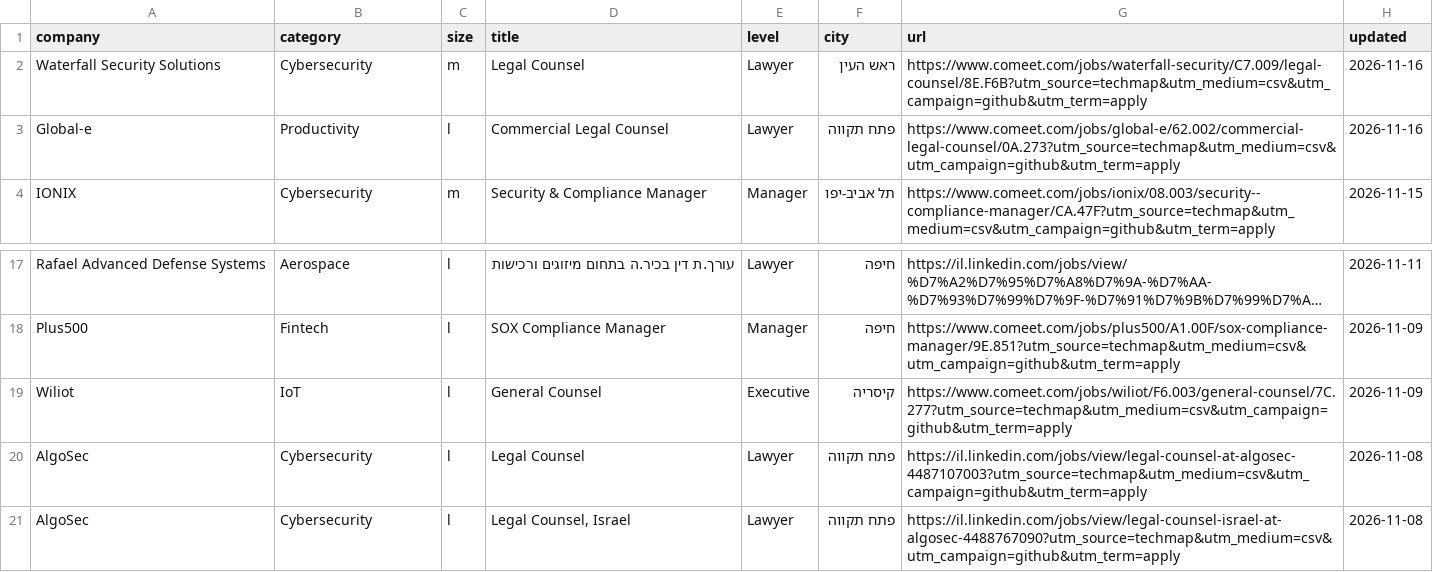
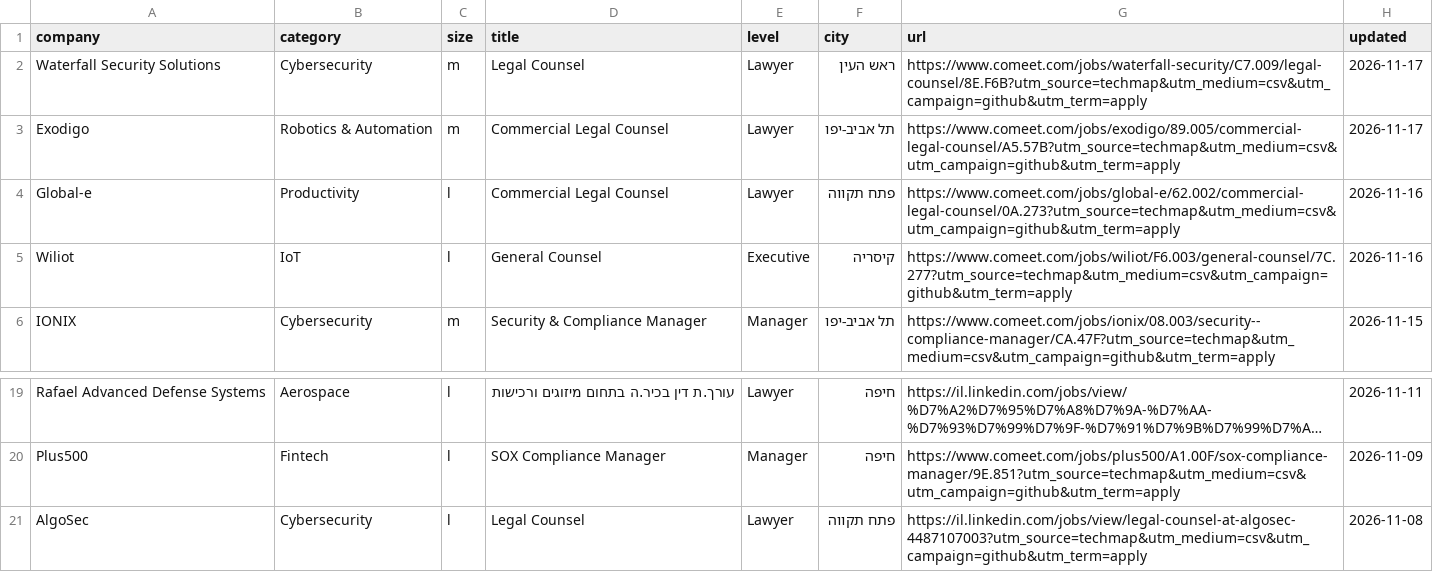
Before and after one commit to mluggy/techmap, a CSV file: jobs/legal.csv, drawn as a sheet; only a part is shown, gaps mark what is left out; the shorter side is filled out with more unchanged rows; long unchanged cells end in ….

```diff
--- a/jobs/legal.csv
+++ b/jobs/legal.csv
@@ -1,4 +1,6 @@
 "company","category","size","title","level","city","url","updated"
-"Waterfall Security Solutions","Cybersecurity","m","Legal Counsel","Lawyer","ראש העין","https://www.comeet.com/jobs/waterfall-security/C7.009/legal-counsel/8E.F6B?utm_source=techmap&utm_medium=csv&utm_campaign=github&utm_term=apply","2026-11-16"
+"Waterfall Security Solutions","Cybersecurity","m","Legal Counsel","Lawyer","ראש העין","https://www.comeet.com/jobs/waterfall-security/C7.009/legal-counsel/8E.F6B?utm_source=techmap&utm_medium=csv&utm_campaign=github&utm_term=apply","2026-11-17"
+"Exodigo","Robotics & Automation","m","Commercial Legal Counsel","Lawyer","תל אביב-יפו","https://www.comeet.com/jobs/exodigo/89.005/commercial-legal-counsel/A5.57B?utm_source=techmap&utm_medium=csv&utm_campaign=github&utm_term=apply","2026-11-17"
 "Global-e","Productivity","l","Commercial Legal Counsel","Lawyer","פתח תקווה","https://www.comeet.com/jobs/global-e/62.002/commercial-legal-counsel/0A.273?utm_source=techmap&utm_medium=csv&utm_campaign=github&utm_term=apply","2026-11-16"
+"Wiliot","IoT","l","General Counsel","Executive","קיסריה","https://www.comeet.com/jobs/wiliot/F6.003/general-counsel/7C.277?utm_source=techmap&utm_medium=csv&utm_campaign=github&utm_term=apply","2026-11-16"
 "IONIX","Cybersecurity","m","Security & Compliance Manager","Manager","תל אביב-יפו","https://www.comeet.com/jobs/ionix/08.003/security--compliance-manager/CA.47F?utm_source=techmap&utm_medium=csv&utm_campaign=github&utm_term=apply","2026-11-15"
@@ -18,3 +20,2 @@
 "Plus500","Fintech","l","SOX Compliance Manager","Manager","חיפה","https://www.comeet.com/jobs/plus500/A1.00F/sox-compliance-manager/9E.851?utm_source=techmap&utm_medium=csv&utm_campaign=github&utm_term=apply","2026-11-09"
-"Wiliot","IoT","l","General Counsel","Executive","קיסריה","https://www.comeet.com/jobs/wiliot/F6.003/general-counsel/7C.277?utm_source=techmap&utm_medium=csv&utm_campaign=github&utm_term=apply","2026-11-09"
 "AlgoSec","Cybersecurity","l","Legal Counsel","Lawyer","פתח תקווה","https://il.linkedin.com/jobs/view/legal-counsel-at-algosec-4487107003?utm_source=techmap&utm_medium=csv&utm_campaign=github&utm_term=apply","2026-11-08"
```
Also changed, not shown: jobs/business.csv, jobs/devops.csv, 15 other files.
